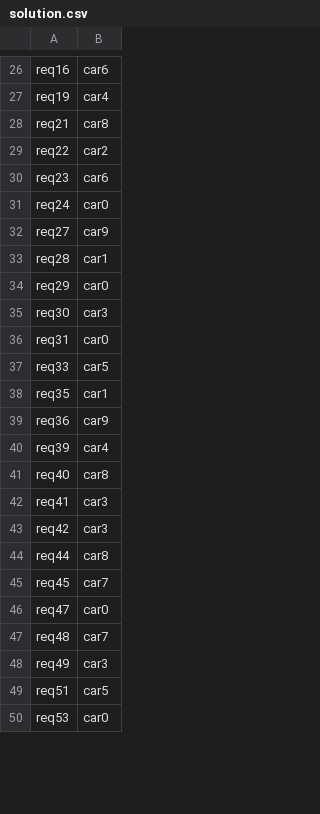
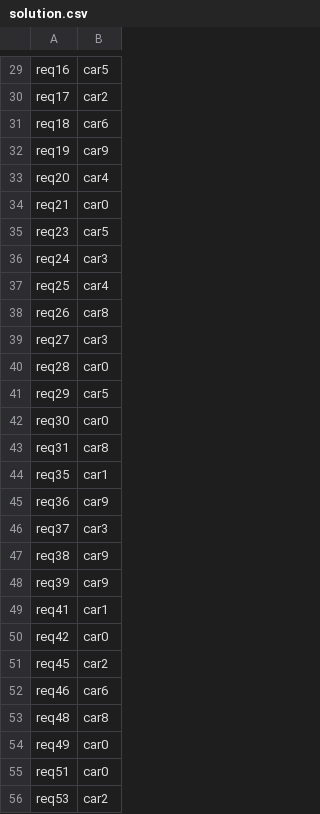
Before and after one commit to LanderVW/cambio, a CSV file: solution.csv, drawn as a sheet; only a part is shown, gaps mark what is left out; removed rows and columns are numbered as before the commit, all else as after; the diff covers the shown part only; the diff names each change by its address in the sheet, - before the commit and + after, or states it on an @@ line.

```diff
--- a/solution.csv
+++ b/solution.csv
-B29: car6
+B29: car5
+row 30: req17 | car2
+row 31: req18 | car6
-B32: car4
+B32: car9
+row 33: req20 | car4
-B34: car8
+B34: car0
-row 29: req22 | car2
-B35: car6
+B35: car5
-B36: car0
+B36: car3
+row 37: req25 | car4
+row 38: req26 | car8
-B39: car9
+B39: car3
-B40: car1
+B40: car0
-B41: car0
+B41: car5
-B42: car3
+B42: car0
-B43: car0
+B43: car8
-row 37: req33 | car5
+row 46: req37 | car3
+row 47: req38 | car9
-B48: car4
+B48: car9
-row 41: req40 | car8
-B49: car3
+B49: car1
-B50: car3
+B50: car0
-row 44: req44 | car8
-B51: car7
+B51: car2
-row 46: req47 | car0
+row 52: req46 | car6
-B53: car7
+B53: car8
-B54: car3
+B54: car0
-B55: car5
+B55: car0
-B56: car0
+B56: car2
```
Also changed, not shown: 18 added rows, 21 removed rows and 44 edited cells elsewhere in this file, 1 other file.
